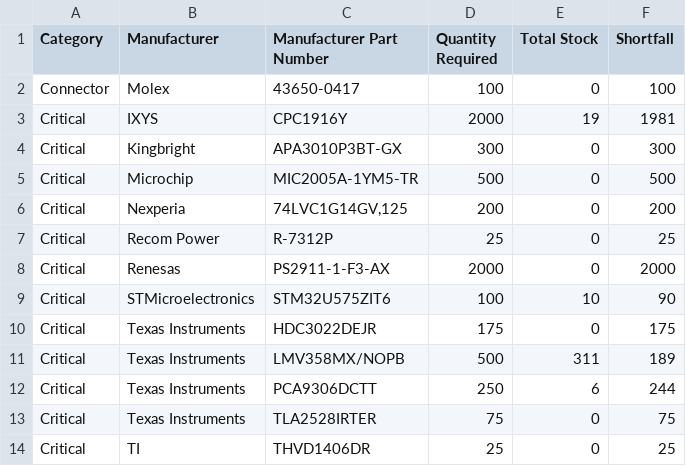
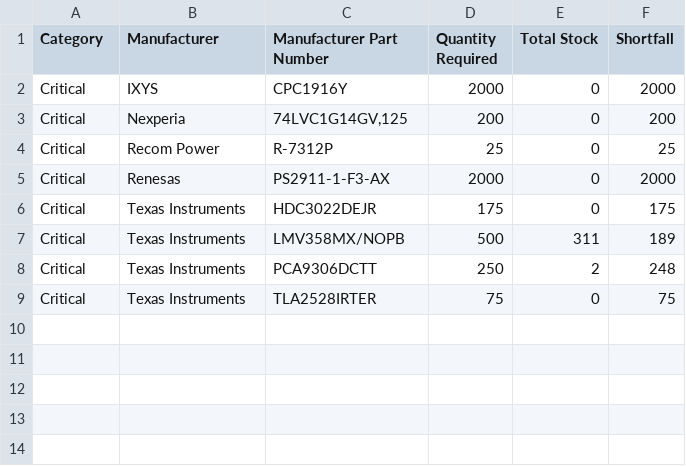
Before and after one commit to mytosbio/ee_mrp, a CSV file: stock_shortage_report.csv, drawn as a sheet.

```diff
--- a/stock_shortage_report.csv
+++ b/stock_shortage_report.csv
@@ -1,6 +1,3 @@
 Category,Manufacturer,Manufacturer Part Number,Quantity Required,Total Stock,Shortfall
-Connector,Molex,43650-0417,100,0,100
-Critical,IXYS,CPC1916Y,2000,19,1981
-Critical,Kingbright,APA3010P3BT-GX,300,0,300
-Critical,Microchip,MIC2005A-1YM5-TR,500,0,500
+Critical,IXYS,CPC1916Y,2000,0,2000
 Critical,Nexperia,"74LVC1G14GV,125",200,0,200
@@ -8,7 +5,5 @@ Critical,Recom Power,R-7312P,25,0,25
 Critical,Renesas,PS2911-1-F3-AX,2000,0,2000
-Critical,STMicroelectronics,STM32U575ZIT6,100,10,90
 Critical,Texas Instruments,HDC3022DEJR,175,0,175
 Critical,Texas Instruments,LMV358MX/NOPB,500,311,189
-Critical,Texas Instruments,PCA9306DCTT,250,6,244
+Critical,Texas Instruments,PCA9306DCTT,250,2,248
 Critical,Texas Instruments,TLA2528IRTER,75,0,75
-Critical,TI,THVD1406DR,25,0,25
```
Also changed, not shown: connectors_report.csv, critical_components_report.csv.
